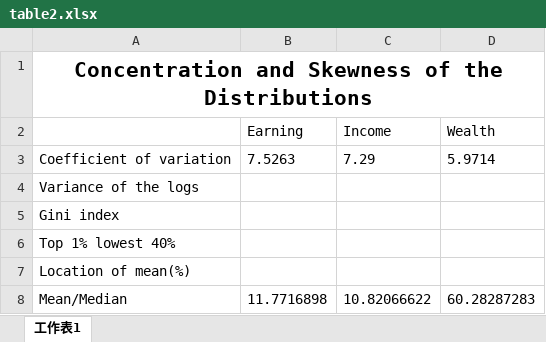
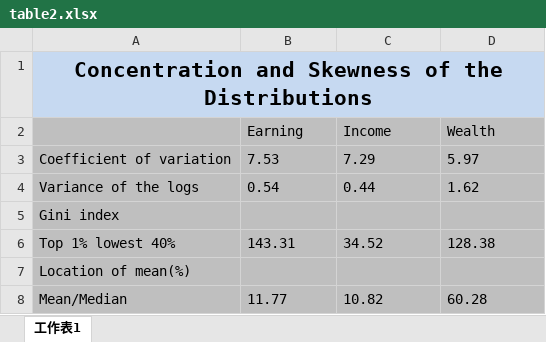
Before and after one commit to AdvancedMacro2Binghamton/problem-set-1-jianigao2, an Excel workbook: analysis/output/table2.xlsx, sheet 工作表1, drawn as a sheet; values as stored, in another font and other column widths than the file's, no borders; the diff names each change by its address in the sheet, - before the commit and + after, or states it on an @@ line.

Commit message:
table 2 outcome in excel

```diff
--- a/analysis/output/table2.xlsx (sheet 工作表1)
+++ b/analysis/output/table2.xlsx (sheet 工作表1)
-A1:D1 fill: none
+A1:D1 fill: #C6D9F1
-A2:D8 fill: none
+A2:D8 fill: #BFBFBF
-B3 (Earning): 7.5263
+B3 (Earning): 7.53
-D3 (Wealth): 5.9714
+D3 (Wealth): 5.97
-B4 (Earning): (empty)
+B4 (Earning): 0.54
-C4 (Income): (empty)
+C4 (Income): 0.44
-D4 (Wealth): (empty)
+D4 (Wealth): 1.62
-B6 (Earning): (empty)
+B6 (Earning): 143.31
-C6 (Income): (empty)
+C6 (Income): 34.52
-D6 (Wealth): (empty)
+D6 (Wealth): 128.38
-B8 (Earning): 11.7716898
+B8 (Earning): 11.77
-C8 (Income): 10.82066622
+C8 (Income): 10.82
-D8 (Wealth): 60.28287283
+D8 (Wealth): 60.28
```
